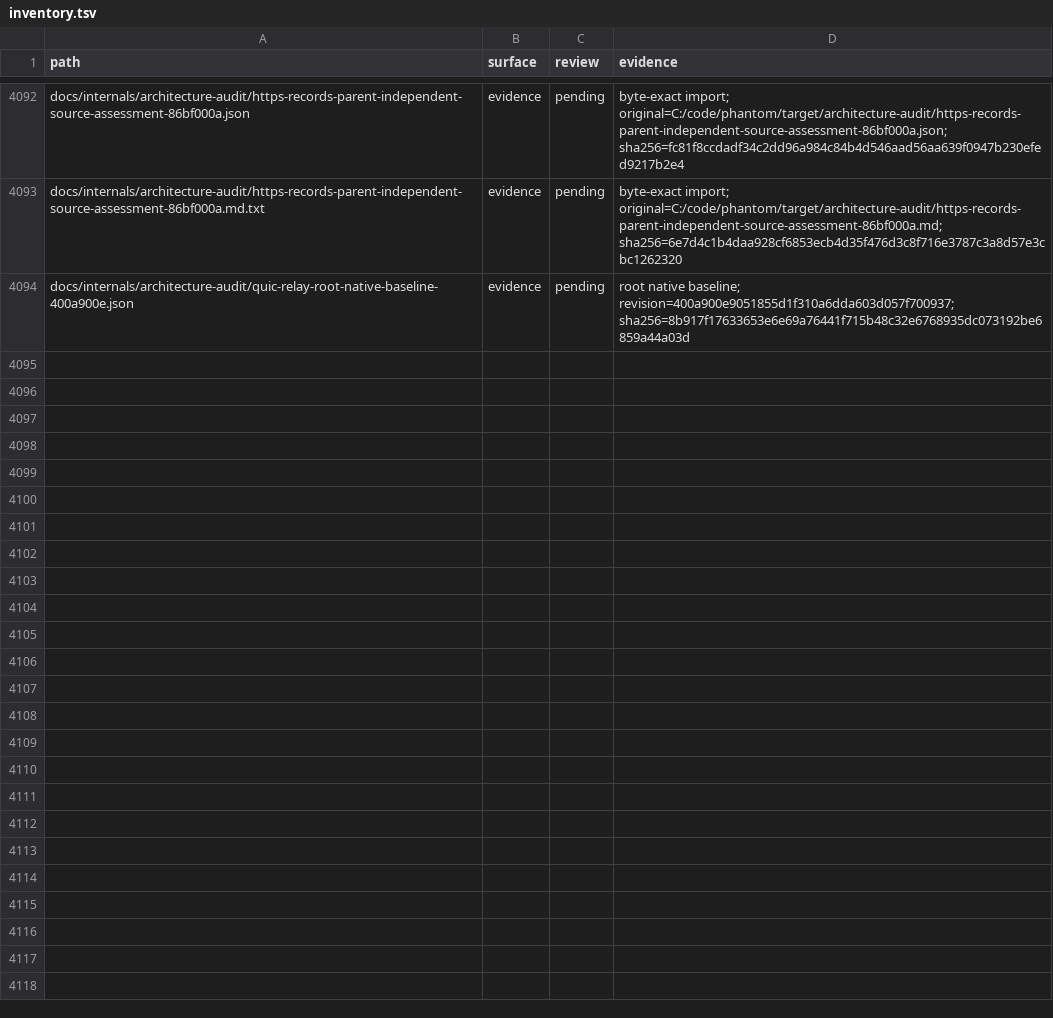
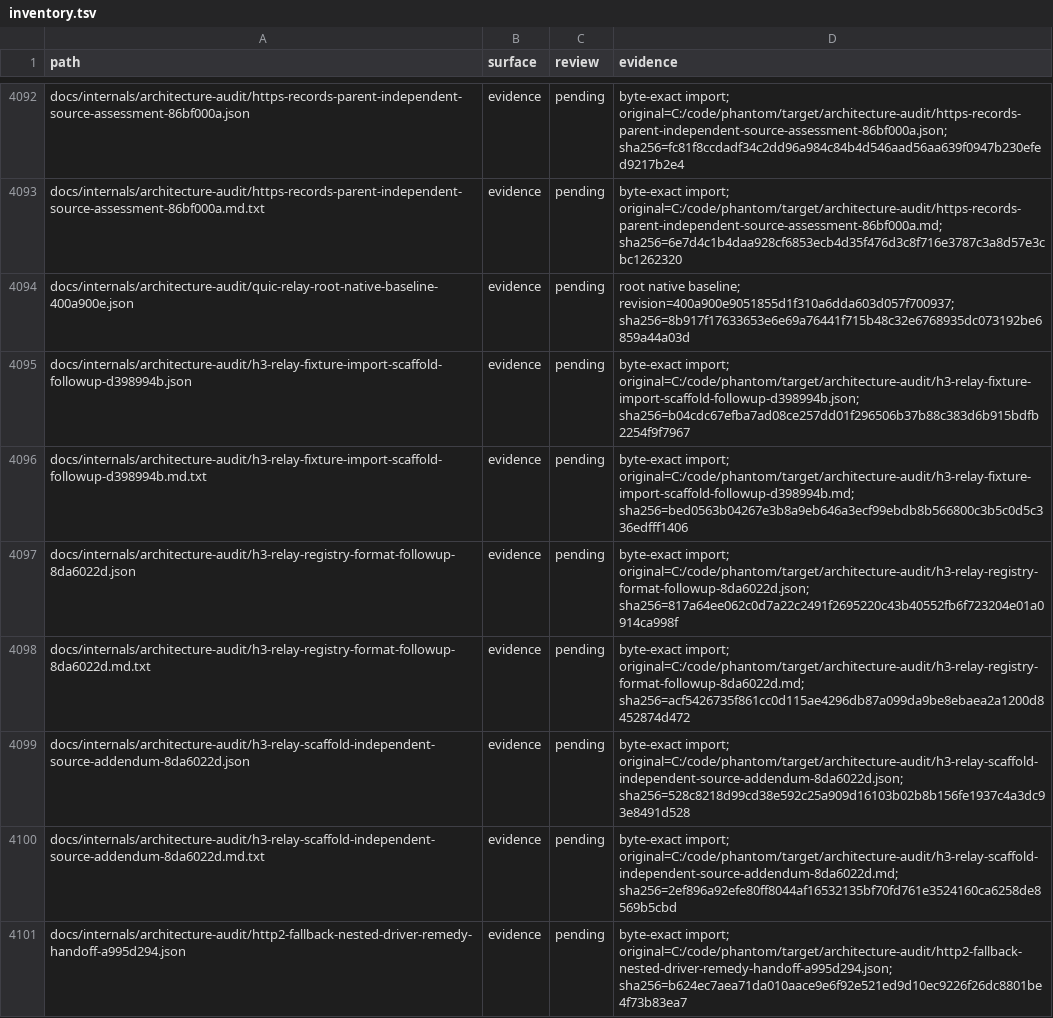
Before and after one commit to bywayhq/phantom, a TSV file: docs/internals/architecture-audit/inventory.tsv, drawn as a sheet; only a part is shown, gaps mark what is left out; the diff covers the shown part only.

Commit message:
docs(audit): record the fallback repair and relay causal failures

```diff
--- a/docs/internals/architecture-audit/inventory.tsv
+++ b/docs/internals/architecture-audit/inventory.tsv
@@ -4094 +4094,8 @@ docs/internals/architecture-audit/https-records-parent-independent-source-assess
 docs/internals/architecture-audit/quic-relay-root-native-baseline-400a900e.json	evidence	pending	root native baseline; revision=400a900e9051855d1f310a6dda603d057f700937; sha256=8b917f17633653e6e69a76441f715b48c32e6768935dc073192be6859a44a03d
+docs/internals/architecture-audit/h3-relay-fixture-import-scaffold-followup-d398994b.json	evidence	pending	byte-exact import; original=C:/code/phantom/target/architecture-audit/h3-relay-fixture-import-scaffold-followup-d398994b.json; sha256=b04cdc67efba7ad08ce257dd01f296506b37b88c383d6b915bdfb2254f9f7967
+docs/internals/architecture-audit/h3-relay-fixture-import-scaffold-followup-d398994b.md.txt	evidence	pending	byte-exact import; original=C:/code/phantom/target/architecture-audit/h3-relay-fixture-import-scaffold-followup-d398994b.md; sha256=bed0563b04267e3b8a9eb646a3ecf99ebdb8b566800c3b5c0d5c336edfff1406
+docs/internals/architecture-audit/h3-relay-registry-format-followup-8da6022d.json	evidence	pending	byte-exact import; original=C:/code/phantom/target/architecture-audit/h3-relay-registry-format-followup-8da6022d.json; sha256=817a64ee062c0d7a22c2491f2695220c43b40552fb6f723204e01a0914ca998f
+docs/internals/architecture-audit/h3-relay-registry-format-followup-8da6022d.md.txt	evidence	pending	byte-exact import; original=C:/code/phantom/target/architecture-audit/h3-relay-registry-format-followup-8da6022d.md; sha256=acf5426735f861cc0d115ae4296db87a099da9be8ebaea2a1200d8452874d472
+docs/internals/architecture-audit/h3-relay-scaffold-independent-source-addendum-8da6022d.json	evidence	pending	byte-exact import; original=C:/code/phantom/target/architecture-audit/h3-relay-scaffold-independent-source-addendum-8da6022d.json; sha256=528c8218d99cd38e592c25a909d16103b02b8b156fe1937c4a3dc93e8491d528
+docs/internals/architecture-audit/h3-relay-scaffold-independent-source-addendum-8da6022d.md.txt	evidence	pending	byte-exact import; original=C:/code/phantom/target/architecture-audit/h3-relay-scaffold-independent-source-addendum-8da6022d.md; sha256=2ef896a92efe80ff8044af16532135bf70fd761e3524160ca6258de8569b5cbd
+docs/internals/architecture-audit/http2-fallback-nested-driver-remedy-handoff-a995d294.json	evidence	pending	byte-exact import; original=C:/code/phantom/target/architecture-audit/http2-fallback-nested-driver-remedy-handoff-a995d294.json; sha256=b624ec7aea71da010aace9e6f92e521ed9d10ec9226f26dc8801be4f73b83ea7
```
Also changed, not shown: 6 added rows and 5 edited cells elsewhere in this file, 15 other files.
